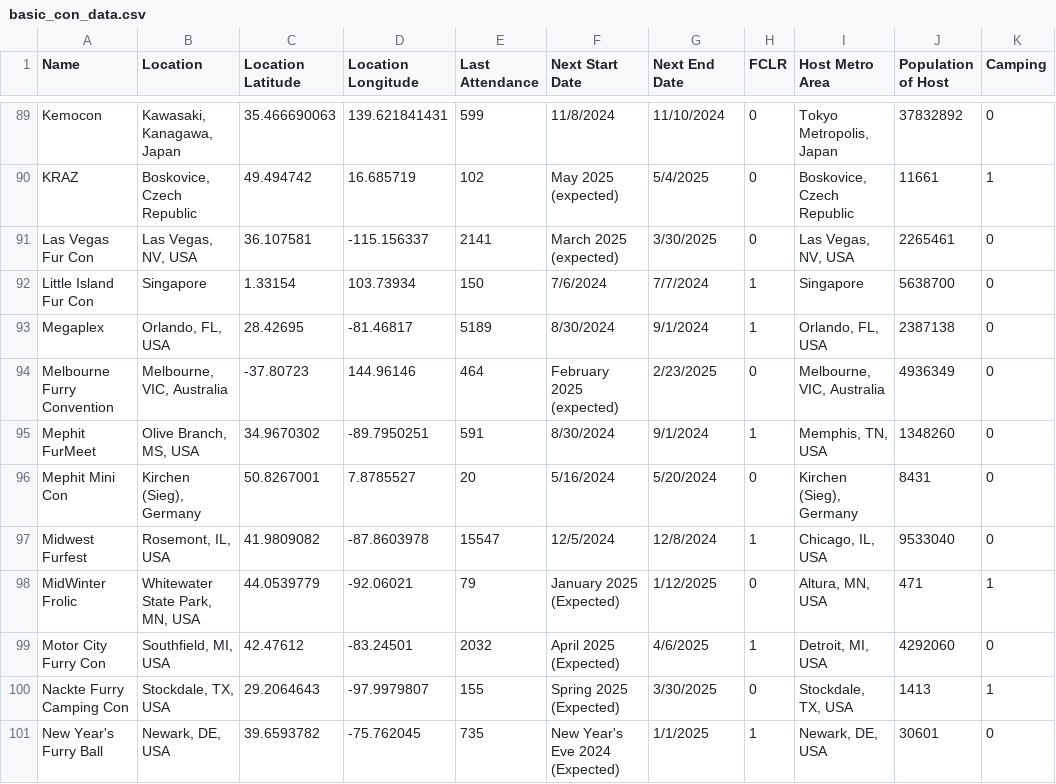
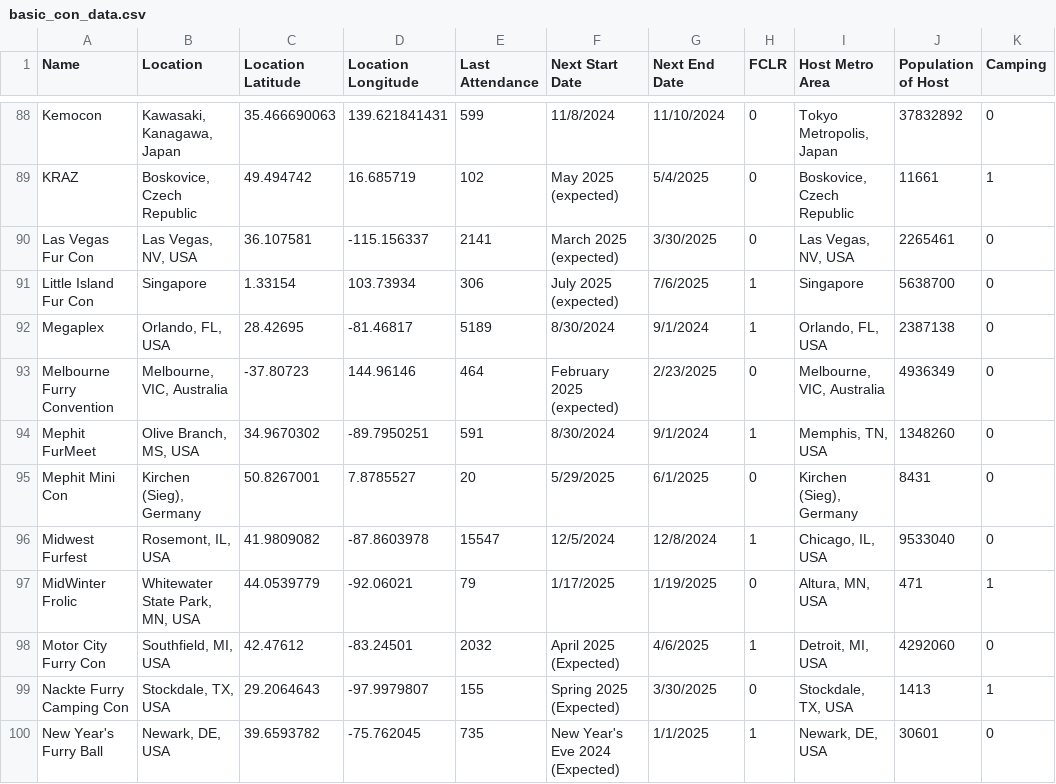
Before and after one commit to huehuecoyotl/furry-con-map, a CSV file: basic_con_data.csv, drawn as a sheet; only a part is shown, gaps mark what is left out; addresses are those after the commit; the diff covers the shown part only; the diff names each change by its address in the sheet, - before the commit and + after, or states it on an @@ line.

```diff
--- a/basic_con_data.csv
+++ b/basic_con_data.csv
-E91 (Last Attendance): 150
+E91 (Last Attendance): 306
-F91 (Next Start Date): 7/6/2024
+F91 (Next Start Date): July 2025 (expected)
-G91 (Next End Date): 7/7/2024
+G91 (Next End Date): 7/6/2025
-F95 (Next Start Date): 5/16/2024
+F95 (Next Start Date): 5/29/2025
-G95 (Next End Date): 5/20/2024
+G95 (Next End Date): 6/1/2025
-F97 (Next Start Date): January 2025 (Expected)
+F97 (Next Start Date): 1/17/2025
-G97 (Next End Date): 1/12/2025
+G97 (Next End Date): 1/19/2025
```
Also changed, not shown: 2 removed rows and 41 edited cells elsewhere in this file.
